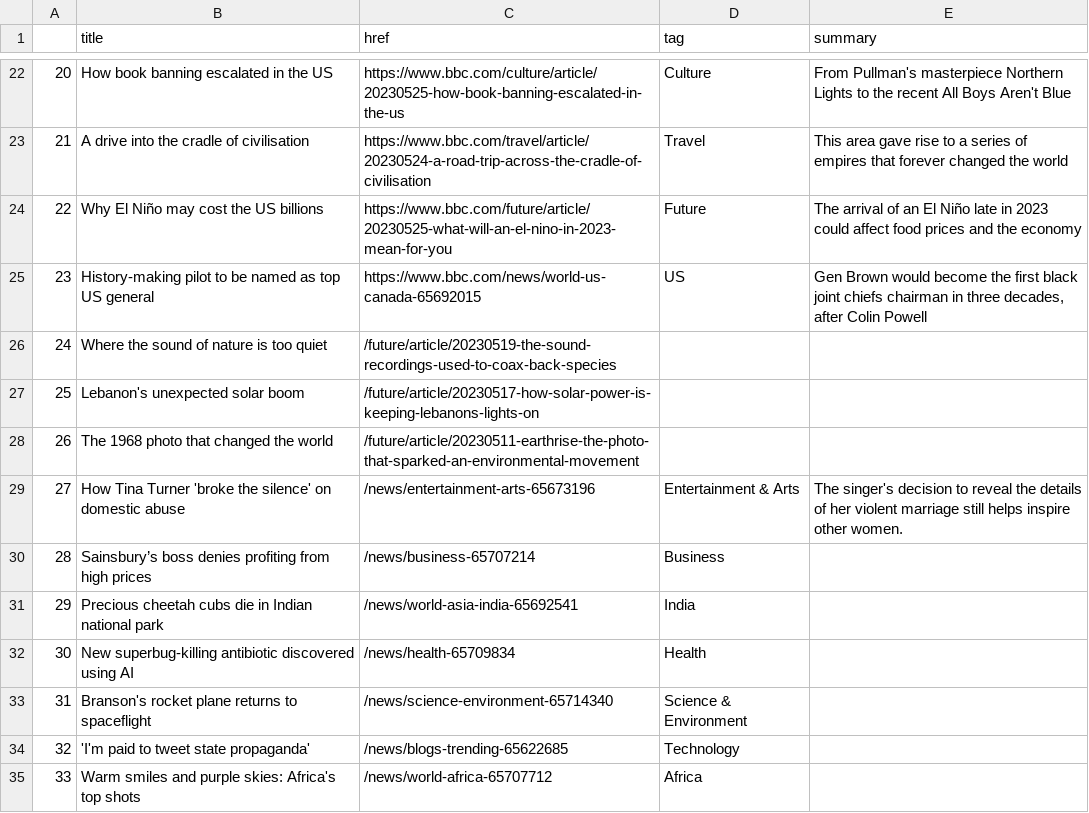
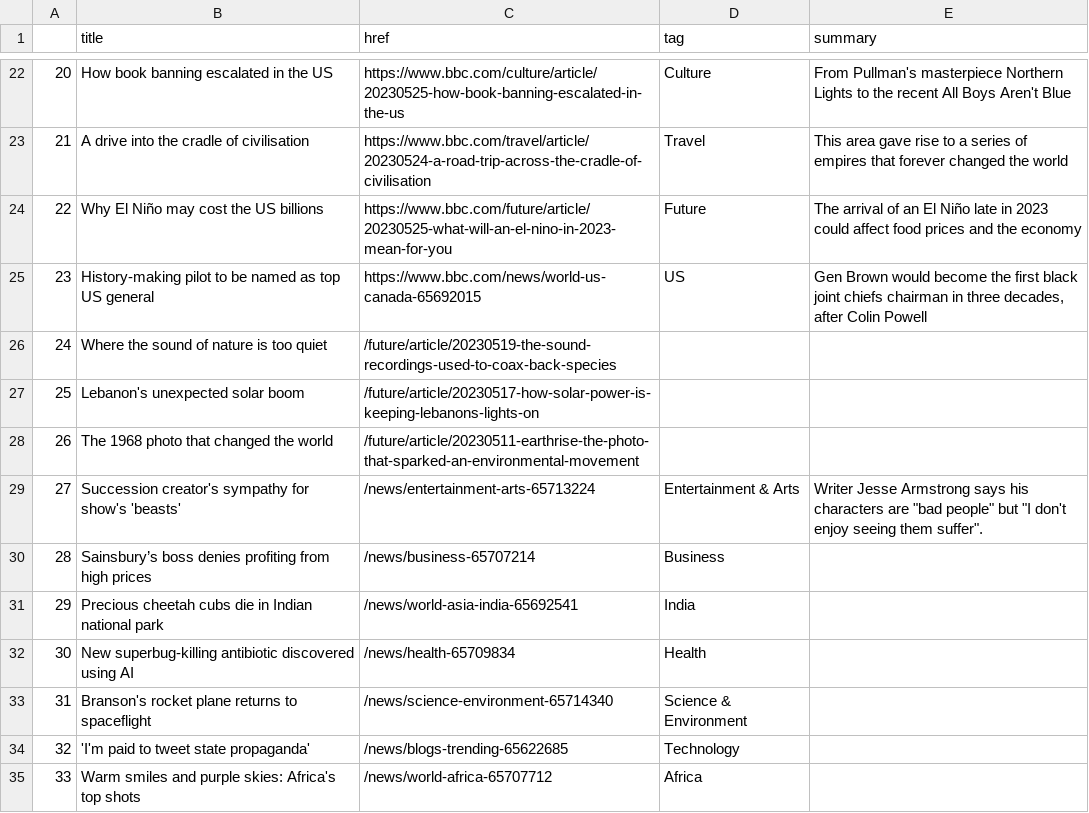
Before and after one commit to jjs021/auto_scraper, a CSV file: bbc-headlines.csv, drawn as a sheet; only a part is shown, gaps mark what is left out.

```diff
--- a/bbc-headlines.csv
+++ b/bbc-headlines.csv
@@ -28,3 +28,3 @@
 26,The 1968 photo that changed the world,/future/article/20230511-earthrise-the-photo-that-sparked-an-environmental-movement,,
-27,How Tina Turner 'broke the silence' on domestic abuse,/news/entertainment-arts-65673196,Entertainment & Arts,The singer's decision to reveal the details of her violent marriage still helps inspire other women.
+27,Succession creator's sympathy for show's 'beasts',/news/entertainment-arts-65713224,Entertainment & Arts,"Writer Jesse Armstrong says his characters are ""bad people"" but ""I don't enjoy seeing them suffer""."
 28,Sainsbury’s boss denies profiting from high prices,/news/business-65707214,Business,
```
